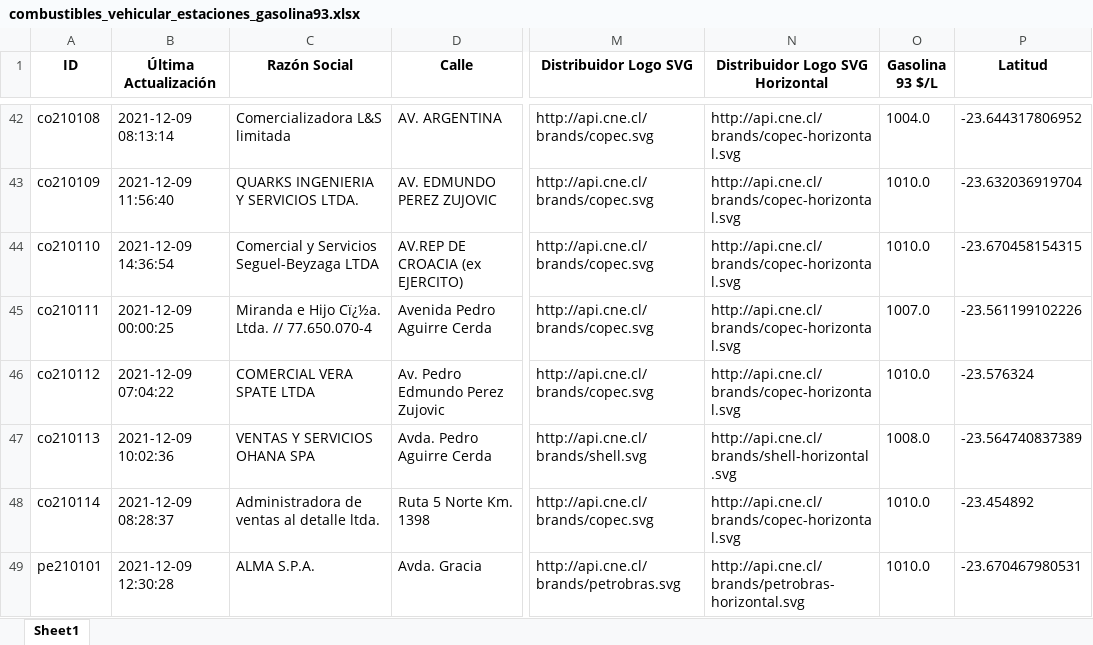
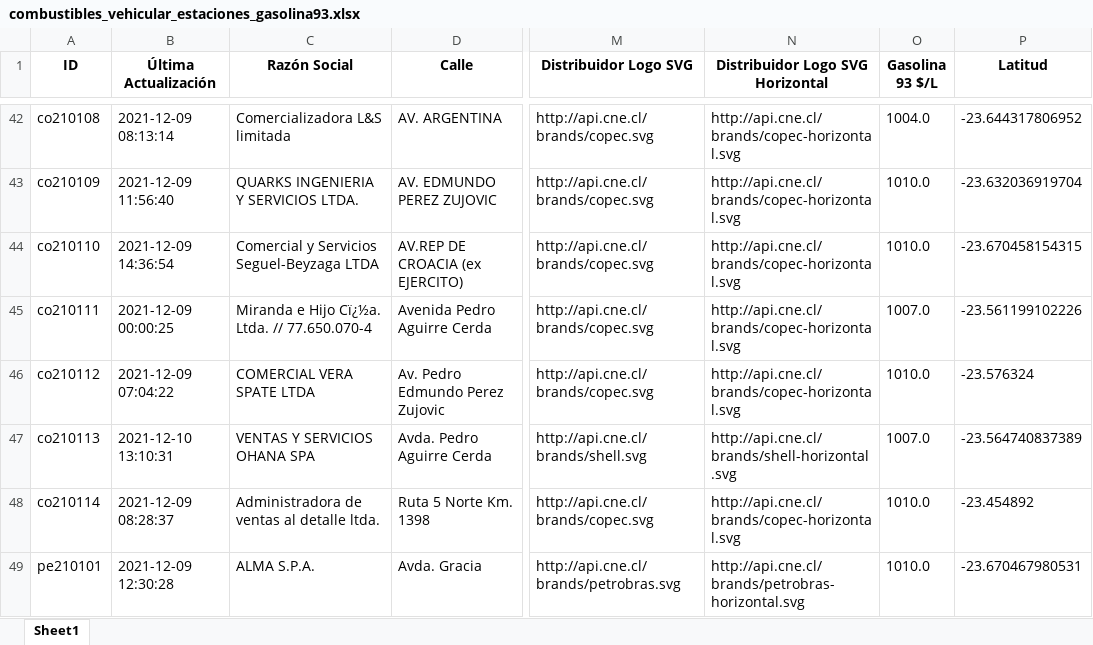
Before and after one commit to Sud-Austral/data_energia, an Excel workbook: combustibles_vehicular_estaciones_gasolina93.xlsx, sheet Sheet1, drawn as a sheet; only a part is shown, gaps mark what is left out; values as stored, in another font and other column widths than the file's, no borders; the diff names each change by its address in the sheet, - before the commit and + after, or states it on an @@ line.

```diff
--- a/combustibles_vehicular_estaciones_gasolina93.xlsx (sheet Sheet1)
+++ b/combustibles_vehicular_estaciones_gasolina93.xlsx (sheet Sheet1)
-B47 (Última Actualización): 2021-12-09 10:02:36
+B47 (Última Actualización): 2021-12-10 13:10:31
-O47 (Gasolina 93 $/L): 1008.0
+O47 (Gasolina 93 $/L): 1007.0
```
Also changed, not shown: combustibles_vehicular_estaciones.xlsx, combustibles_vehicular_estaciones_diesel.xlsx, 7 other files.
